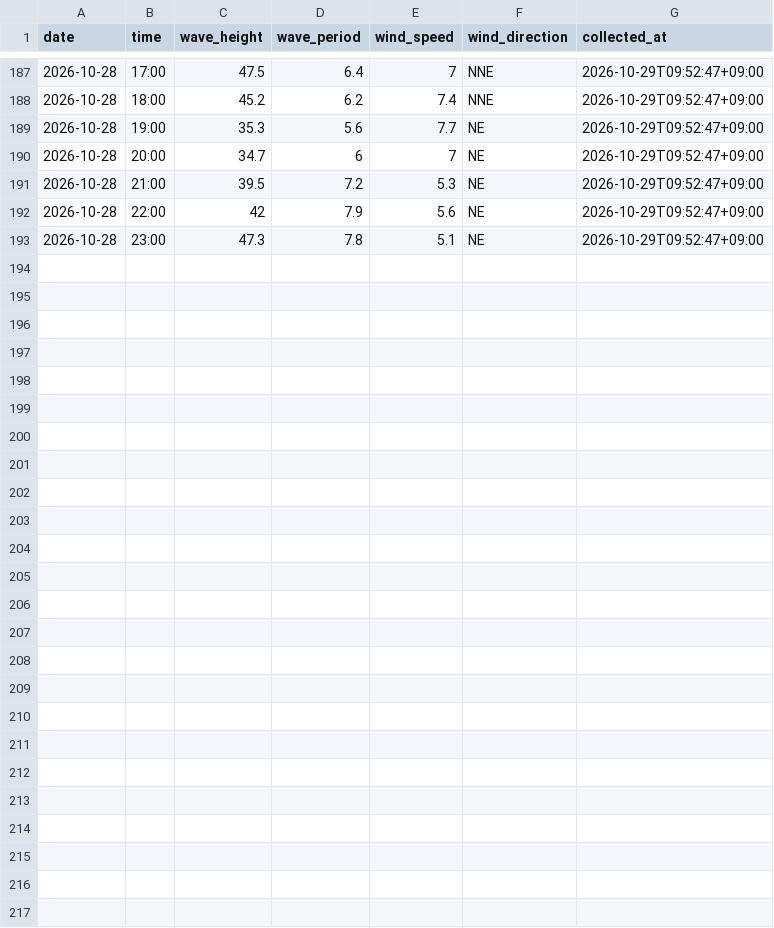
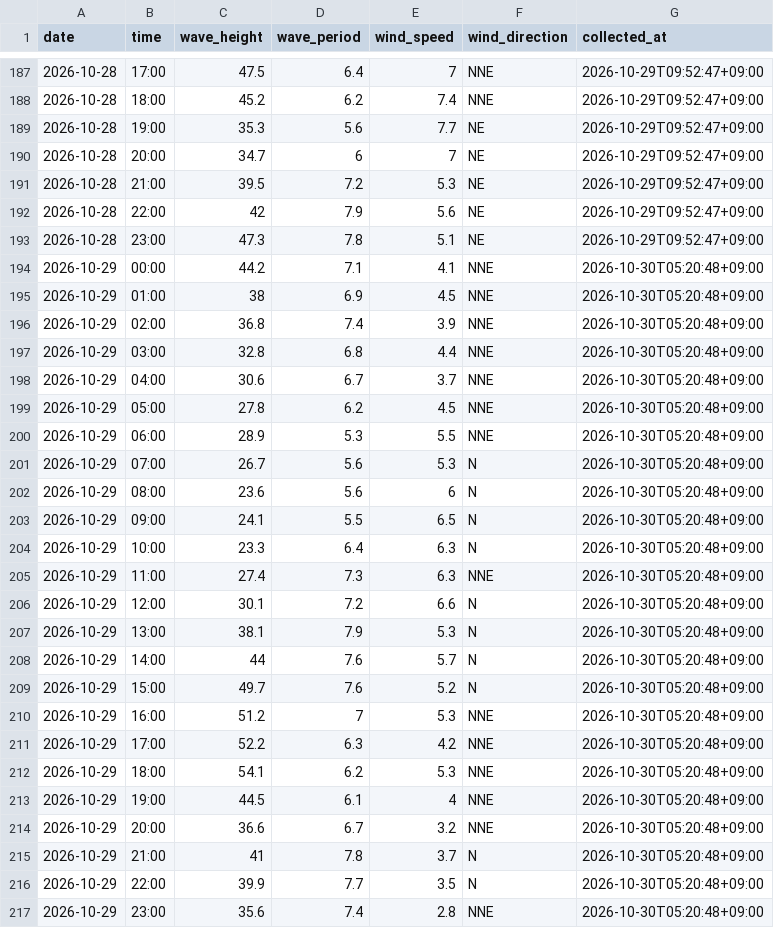
Before and after one commit to Togawa55/hiratsuka-tower-data, a CSV file: data/hiratsuka_tower.csv, drawn as a sheet; only a part is shown, gaps mark what is left out; the diff names each change by its address in the sheet, - before the commit and + after, or states it on an @@ line.

```diff
--- a/data/hiratsuka_tower.csv
+++ b/data/hiratsuka_tower.csv
+row 194: 2026-10-29 | 00:00 | 44.2 | 7.1 | 4.1 | NNE | 2026-10-30T05:20:48+09:00
+row 195: 2026-10-29 | 01:00 | 38 | 6.9 | 4.5 | NNE | 2026-10-30T05:20:48+09:00
+row 196: 2026-10-29 | 02:00 | 36.8 | 7.4 | 3.9 | NNE | 2026-10-30T05:20:48+09:00
+row 197: 2026-10-29 | 03:00 | 32.8 | 6.8 | 4.4 | NNE | 2026-10-30T05:20:48+09:00
+row 198: 2026-10-29 | 04:00 | 30.6 | 6.7 | 3.7 | NNE | 2026-10-30T05:20:48+09:00
+row 199: 2026-10-29 | 05:00 | 27.8 | 6.2 | 4.5 | NNE | 2026-10-30T05:20:48+09:00
+row 200: 2026-10-29 | 06:00 | 28.9 | 5.3 | 5.5 | NNE | 2026-10-30T05:20:48+09:00
+row 201: 2026-10-29 | 07:00 | 26.7 | 5.6 | 5.3 | N | 2026-10-30T05:20:48+09:00
+row 202: 2026-10-29 | 08:00 | 23.6 | 5.6 | 6 | N | 2026-10-30T05:20:48+09:00
+row 203: 2026-10-29 | 09:00 | 24.1 | 5.5 | 6.5 | N | 2026-10-30T05:20:48+09:00
+row 204: 2026-10-29 | 10:00 | 23.3 | 6.4 | 6.3 | N | 2026-10-30T05:20:48+09:00
+row 205: 2026-10-29 | 11:00 | 27.4 | 7.3 | 6.3 | NNE | 2026-10-30T05:20:48+09:00
+row 206: 2026-10-29 | 12:00 | 30.1 | 7.2 | 6.6 | N | 2026-10-30T05:20:48+09:00
+row 207: 2026-10-29 | 13:00 | 38.1 | 7.9 | 5.3 | N | 2026-10-30T05:20:48+09:00
+row 208: 2026-10-29 | 14:00 | 44 | 7.6 | 5.7 | N | 2026-10-30T05:20:48+09:00
+row 209: 2026-10-29 | 15:00 | 49.7 | 7.6 | 5.2 | N | 2026-10-30T05:20:48+09:00
+row 210: 2026-10-29 | 16:00 | 51.2 | 7 | 5.3 | NNE | 2026-10-30T05:20:48+09:00
+row 211: 2026-10-29 | 17:00 | 52.2 | 6.3 | 4.2 | NNE | 2026-10-30T05:20:48+09:00
+row 212: 2026-10-29 | 18:00 | 54.1 | 6.2 | 5.3 | NNE | 2026-10-30T05:20:48+09:00
+row 213: 2026-10-29 | 19:00 | 44.5 | 6.1 | 4 | NNE | 2026-10-30T05:20:48+09:00
+row 214: 2026-10-29 | 20:00 | 36.6 | 6.7 | 3.2 | NNE | 2026-10-30T05:20:48+09:00
+row 215: 2026-10-29 | 21:00 | 41 | 7.8 | 3.7 | N | 2026-10-30T05:20:48+09:00
+row 216: 2026-10-29 | 22:00 | 39.9 | 7.7 | 3.5 | N | 2026-10-30T05:20:48+09:00
+row 217: 2026-10-29 | 23:00 | 35.6 | 7.4 | 2.8 | NNE | 2026-10-30T05:20:48+09:00
```
Also changed, not shown: 2 other files.
